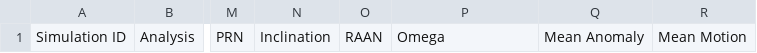
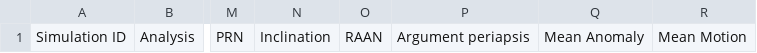
Before and after one commit to davidpuigpuig/Interlink-Matlab, a CSV file: Data Output File/InterlinkData.csv, drawn as a sheet; only a part is shown, gaps mark what is left out; the diff names each change by its address in the sheet, - before the commit and + after, or states it on an @@ line.

Commit message:
InterLink data changed

```diff
--- a/Data Output File/InterlinkData.csv
+++ b/Data Output File/InterlinkData.csv
-P1: Omega
+P1: Argument periapsis
```
